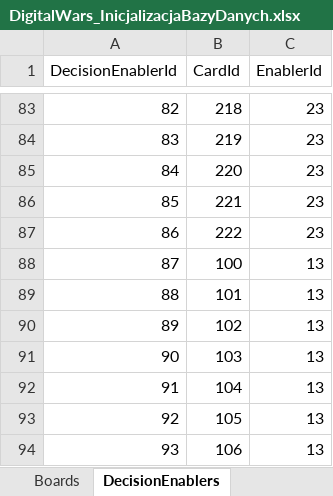
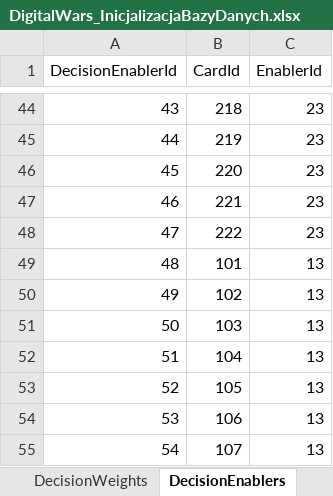
Before and after one commit to Kalimedess/ITM_ProjektZespo-owy, an Excel workbook: backend/Initializers/DigitalWars_InicjalizacjaBazyDanych.xlsx, sheet DecisionEnablers, drawn as a sheet; only a part is shown, gaps mark what is left out; the shorter side is filled out with more unchanged rows; values as stored, in another font and other column widths than the file's, no borders; removed rows and columns are numbered as before the commit, all else as after; the diff covers the shown part only; the diff names each change by its address in the sheet, - before the commit and + after, or states it on an @@ line.

```diff
--- a/backend/Initializers/DigitalWars_InicjalizacjaBazyDanych.xlsx (sheet DecisionEnablers)
+++ b/backend/Initializers/DigitalWars_InicjalizacjaBazyDanych.xlsx (sheet DecisionEnablers)
@@ column A (DecisionEnablerId) renumbered from row 2 down @@
-row 88: 87 | 100 | 13
```
Also changed, not shown: 9 added rows, 48 removed rows and 2 edited cells elsewhere in this sheet, sheet DecisionWeights, sheet Feedbacks, sheet Decisions, sheet Cards, other sheet tabs, 12 other files.
